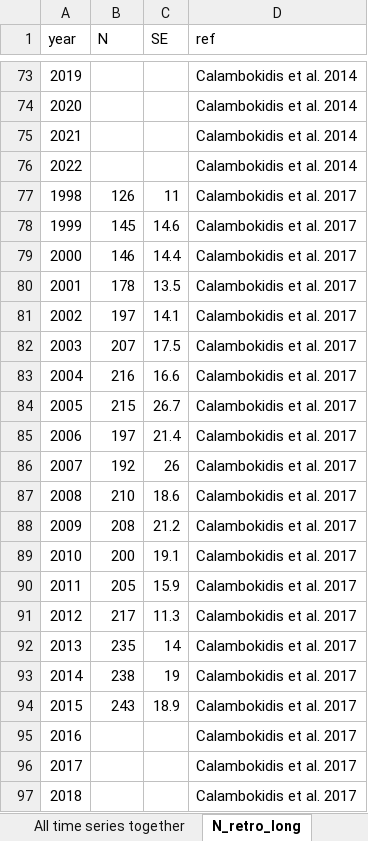
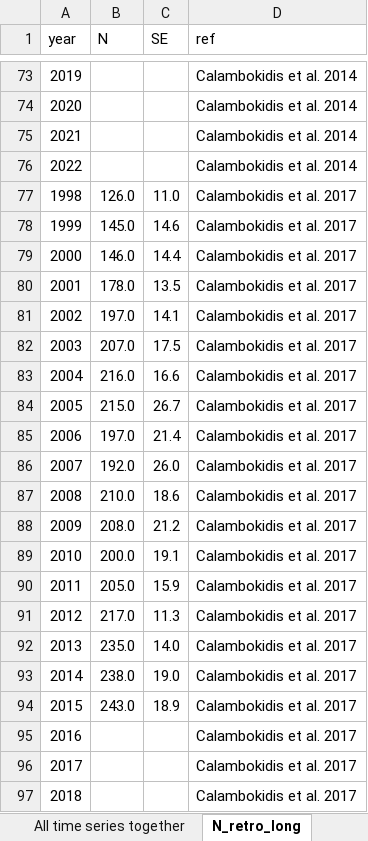
Before and after one commit to pmahoney-noaa/noaa-pcfg-pop-ssm, an Excel workbook: data/PCFG_retrospective_abundance_time_series_JB.xlsx, sheet N_retro_long, drawn as a sheet; only a part is shown, gaps mark what is left out; values as stored, in another font and other column widths than the file's, no borders; removed rows and columns are numbered as before the commit, all else as after; the diff covers the shown part only; the diff names each change by its address in the sheet, - before the commit and + after, or states it on an @@ line.

```diff
--- a/data/PCFG_retrospective_abundance_time_series_JB.xlsx (sheet N_retro_long)
+++ b/data/PCFG_retrospective_abundance_time_series_JB.xlsx (sheet N_retro_long)
-row 77: 1998 | 126 | 11 | Calambokidis et al. 2017
+row 77: 1998 | 126.0 | 11.0 | Calambokidis et al. 2017
-B78 (N): 145
+B78 (N): 145.0
-B79 (N): 146
+B79 (N): 146.0
-B80 (N): 178
+B80 (N): 178.0
-B81 (N): 197
+B81 (N): 197.0
-B82 (N): 207
+B82 (N): 207.0
-B83 (N): 216
+B83 (N): 216.0
-B84 (N): 215
+B84 (N): 215.0
-B85 (N): 197
+B85 (N): 197.0
-row 86: 2007 | 192 | 26 | Calambokidis et al. 2017
+row 86: 2007 | 192.0 | 26.0 | Calambokidis et al. 2017
-B87 (N): 210
+B87 (N): 210.0
-B88 (N): 208
+B88 (N): 208.0
-B89 (N): 200
+B89 (N): 200.0
-B90 (N): 205
+B90 (N): 205.0
-B91 (N): 217
+B91 (N): 217.0
-row 92: 2013 | 235 | 14 | Calambokidis et al. 2017
-row 93: 2014 | 238 | 19 | Calambokidis et al. 2017
+row 92: 2013 | 235.0 | 14.0 | Calambokidis et al. 2017
+row 93: 2014 | 238.0 | 19.0 | Calambokidis et al. 2017
-B94 (N): 243
+B94 (N): 243.0
```
Also changed, not shown: 37 added rows, 9 removed rows and 80 edited cells elsewhere in this sheet, other sheet tabs, charts or pictures, 9 other files.
